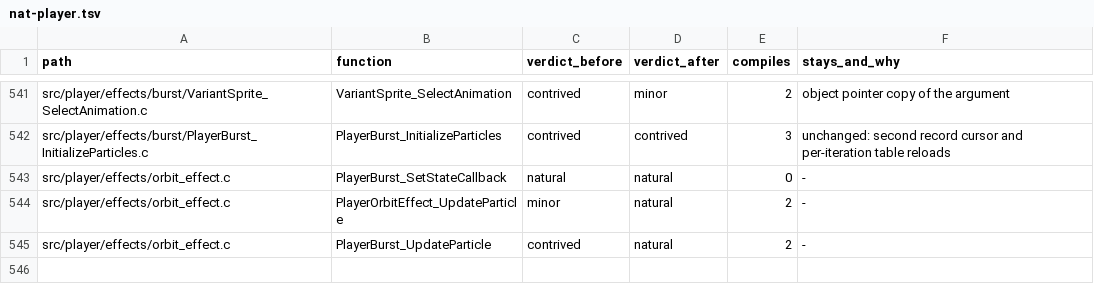
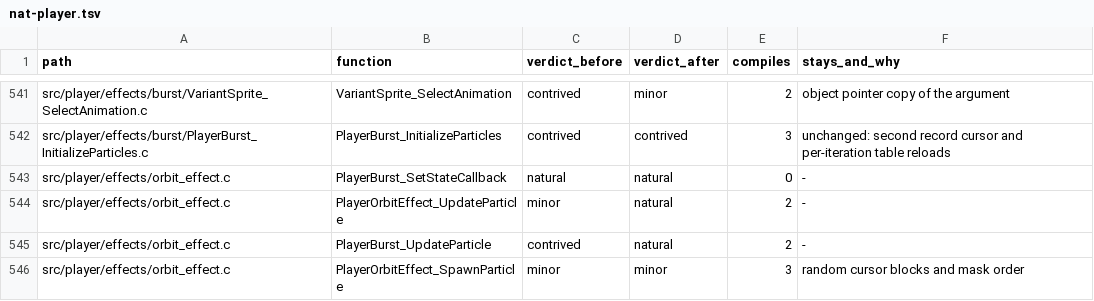
Before and after one commit to moozilla/boktai3-decomp, a TSV file: notes/naturalize/nat-player.tsv, drawn as a sheet; only a part is shown, gaps mark what is left out.

```diff
--- a/notes/naturalize/nat-player.tsv
+++ b/notes/naturalize/nat-player.tsv
@@ -545 +545,2 @@ src/player/effects/orbit_effect.c	PlayerOrbitEffect_UpdateParticle	minor	natural
 src/player/effects/orbit_effect.c	PlayerBurst_UpdateParticle	contrived	natural	2	-
+src/player/effects/orbit_effect.c	PlayerOrbitEffect_SpawnParticle	minor	minor	3	random cursor blocks and mask order
```
Also changed, not shown: 1 other file.
